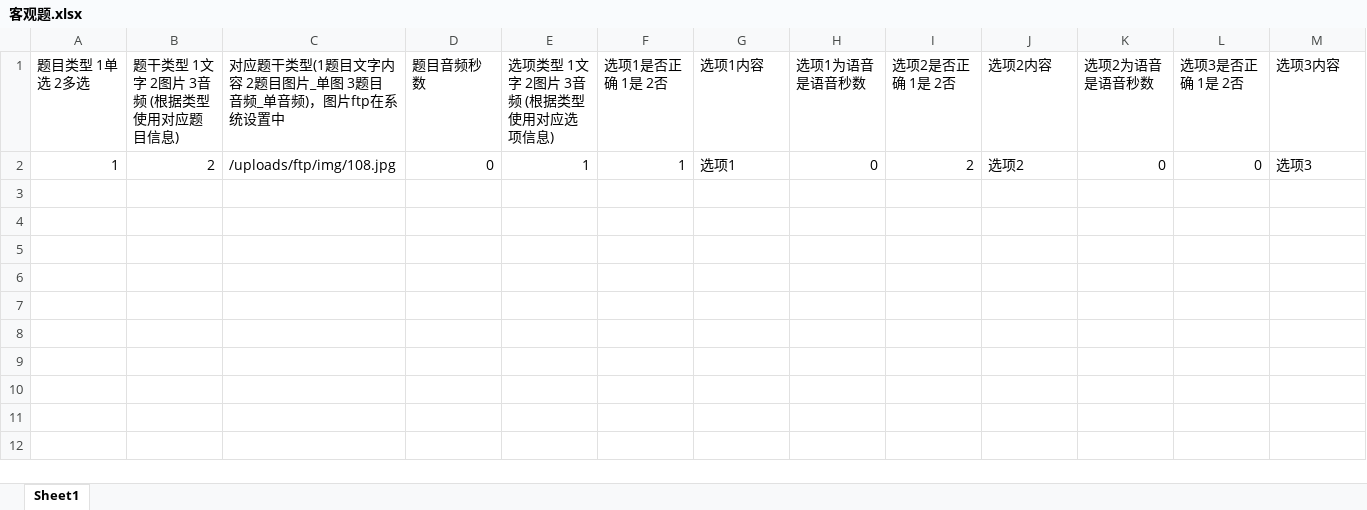
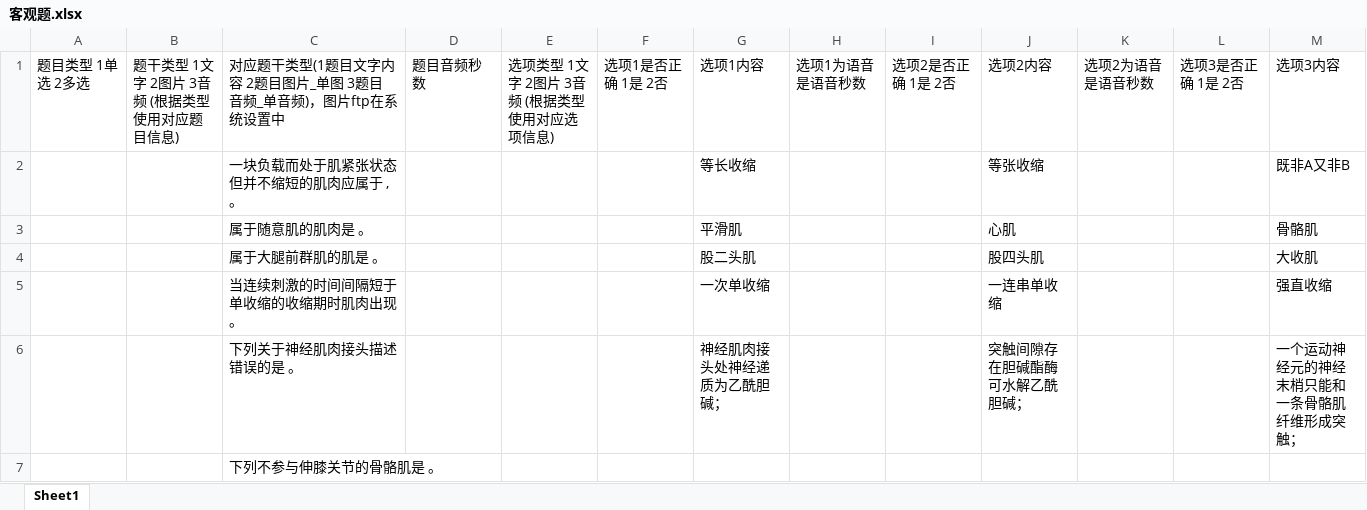
Before and after one commit to Joelsenior/pdf2excel, an Excel workbook: word2excel/RE方法/backup/选择题/客观题.xlsx, sheet Sheet1, drawn as a sheet; only a part is shown; values as stored, in another font and other column widths than the file's, no cell formats; removed rows and columns are numbered as before the commit, all else as after; rows hold the shown columns only; the diff names each change by its address in the sheet, - before the commit and + after, or states it on an @@ line.

```diff
--- a/word2excel/RE方法/backup/选择题/客观题.xlsx (sheet Sheet1)
+++ b/word2excel/RE方法/backup/选择题/客观题.xlsx (sheet Sheet1)
-row 2: 1 | 2 | /uploads/ftp/img/108.jpg | 0 | 1 | 1 | 选项1 | 0 | 2 | 选项2 | 0 | 0 | 选项3
+row 2:  |  | 一块负载而处于肌紧张状态但并不缩短的肌肉应属于 , 。 |  |  |  | 等长收缩 |  |  | 等张收缩 |  |  | 既非A又非B
+row 3:  |  | 属于随意肌的肌肉是 。 |  |  |  | 平滑肌 |  |  | 心肌 |  |  | 骨骼肌
+row 4:  |  | 属于大腿前群肌的肌是 。 |  |  |  | 股二头肌 |  |  | 股四头肌 |  |  | 大收肌
+row 5:  |  | 当连续刺激的时间间隔短于单收缩的收缩期时肌肉出现 。 |  |  |  | 一次单收缩 |  |  | 一连串单收缩 |  |  | 强直收缩
+row 6:  |  | 下列关于神经肌肉接头描述错误的是 。 |  |  |  | 神经肌肉接头处神经递质为乙酰胆碱； |  |  | 突触间隙存在胆碱酯酶可水解乙酰胆碱； |  |  | 一个运动神经元的神经末梢只能和一条骨骼肌纤维形成突触；
+row 7:  |  | 下列不参与伸膝关节的骨骼肌是 。
```
Also changed, not shown: cell formats, word2excel/RE方法/backup/选择题/dxdx.xlsx, 9 other files.
